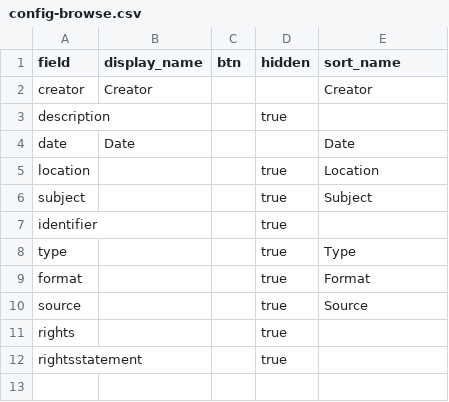
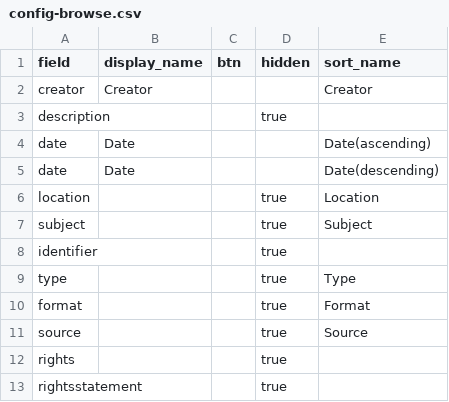
Before and after one commit to digbmc/germantown-y, a CSV file: _data/config-browse.csv, drawn as a sheet.

```diff
--- a/_data/config-browse.csv
+++ b/_data/config-browse.csv
@@ -3,3 +3,4 @@ creator,Creator,,,Creator
 description,,,true,
-date,Date,,,Date
+date,Date,,,Date(ascending)
+date,Date,,,Date(descending)
 location,,,true,Location
```
Also changed, not shown: _data/config-nav.csv, 4 other files.
